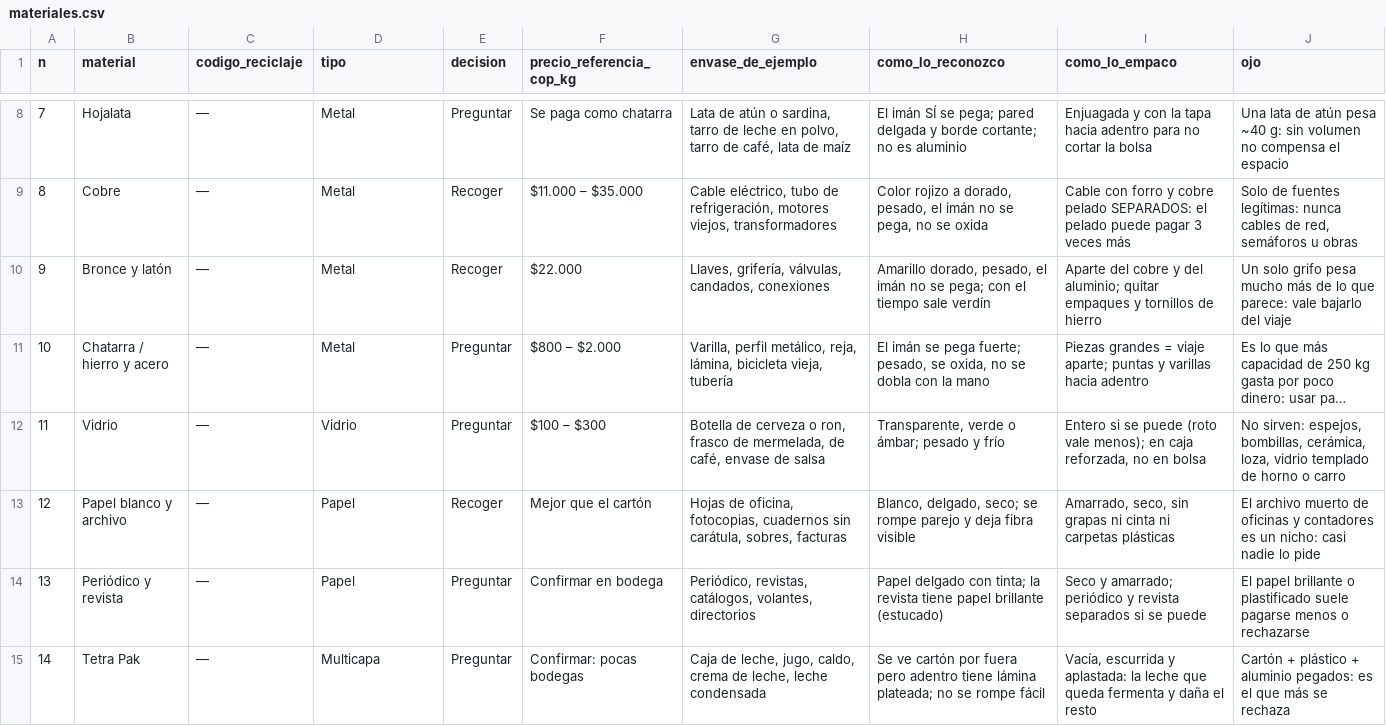
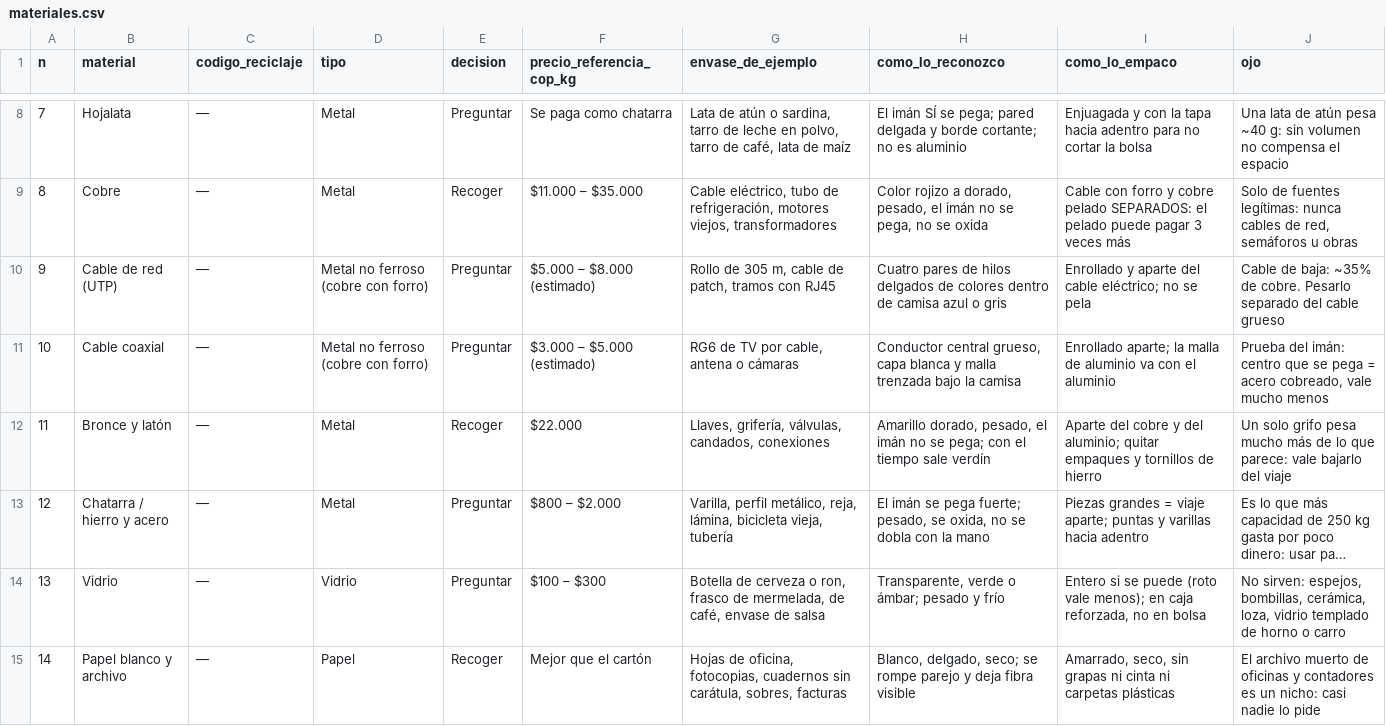
Before and after one commit to mcortesgranados/RECYCLING_PROJECT, a CSV file: 02_materiales/materiales.csv, drawn as a sheet; only a part is shown, gaps mark what is left out; the shorter side is filled out with more unchanged rows; long unchanged cells end in …; addresses are those after the commit; the diff names each change by its address in the sheet, - before the commit and + after, or states it on an @@ line.

Commit message:
feat(materiales): cable de red y coaxial con precio estimado, prueba del iman y regla de no pelar

```diff
--- a/02_materiales/materiales.csv
+++ b/02_materiales/materiales.csv
+row 10: 9 | Cable de red (UTP) | — | Metal no ferroso (cobre con forro) | Preguntar | $5.000 – $8.000 (estimado) | Rollo de 305 m, cable de patch, tramos con RJ45 | Cuatro pares de hilos delgados de colores dentro de camisa azul o gris | Enrollado y aparte del cable eléctrico; no se pela | Cable de baja: ~35% de cobre. Pesarlo separado del cable grueso
+row 11: 10 | Cable coaxial | — | Metal no ferroso (cobre con forro) | Preguntar | $3.000 – $5.000 (estimado) | RG6 de TV por cable, antena o cámaras | Conductor central grueso, capa blanca y malla trenzada bajo la camisa | Enrollado aparte; la malla de aluminio va con el aluminio | Prueba del imán: centro que se pega = acero cobreado, vale mucho menos
@@ column A (n) renumbered from row 12 down @@
```
Also changed, not shown: 2 other files.
